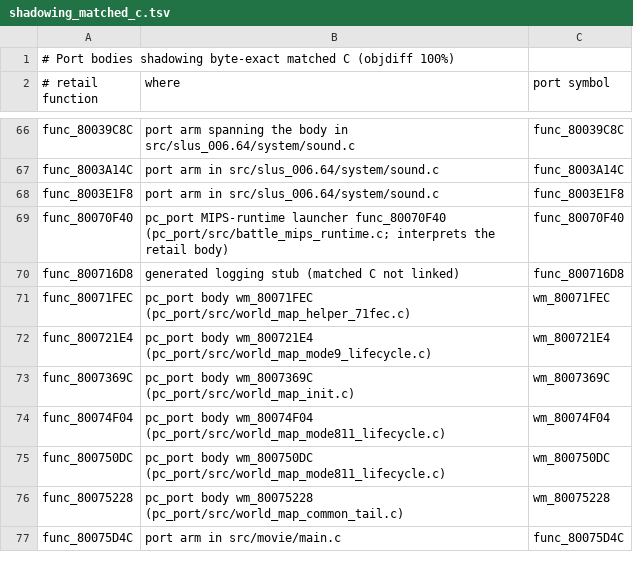
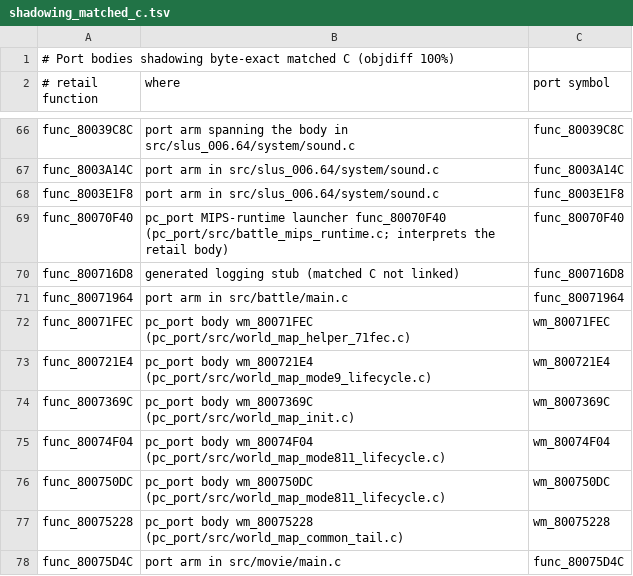
Before and after one commit to Blizz127/xenogears-decomp-ai, a TSV file: docs/port/shadowing_matched_c.tsv, drawn as a sheet; only a part is shown, gaps mark what is left out.

```diff
--- a/docs/port/shadowing_matched_c.tsv
+++ b/docs/port/shadowing_matched_c.tsv
@@ -70,2 +70,3 @@ func_80070F40	pc_port MIPS-runtime launcher func_80070F40 (pc_port/src/battle_mi
 func_800716D8	generated logging stub (matched C not linked)	func_800716D8
+func_80071964	port arm in src/battle/main.c	func_80071964
 func_80071FEC	pc_port body wm_80071FEC (pc_port/src/world_map_helper_71fec.c)	wm_80071FEC
```
Also changed, not shown: 1 other file.
